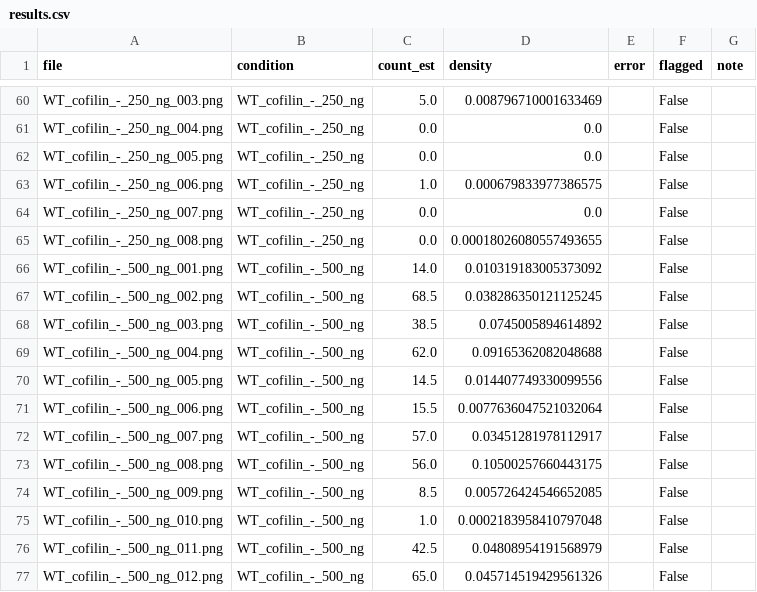
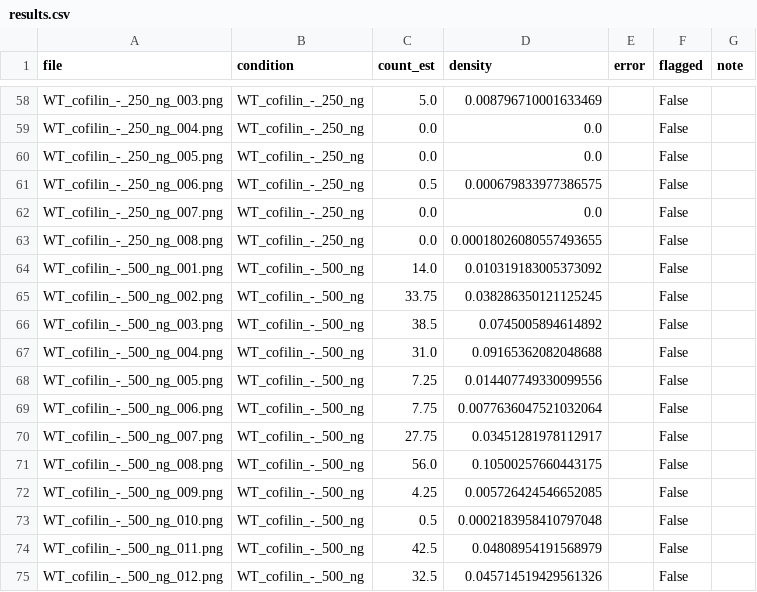
Before and after one commit to TylerMoore080506/actin-bundle-counter, a CSV file: Notebooks/results.csv, drawn as a sheet; only a part is shown, gaps mark what is left out; the diff covers the shown part only.

Commit message:
working on adding a rough bundle counter to the script, wont be perfect since heavy overlapping in the higher bundle cells

```diff
--- a/Notebooks/results.csv
+++ b/Notebooks/results.csv
@@ -62,3 +60,3 @@ WT_cofilin_-_250_ng_004.png,WT_cofilin_-_250_ng,0.0,0.0,,False,
 WT_cofilin_-_250_ng_005.png,WT_cofilin_-_250_ng,0.0,0.0,,False,
-WT_cofilin_-_250_ng_006.png,WT_cofilin_-_250_ng,1.0,0.000679833977386575,,False,
+WT_cofilin_-_250_ng_006.png,WT_cofilin_-_250_ng,0.5,0.000679833977386575,,False,
 WT_cofilin_-_250_ng_007.png,WT_cofilin_-_250_ng,0.0,0.0,,False,
@@ -66,12 +64,12 @@ WT_cofilin_-_250_ng_008.png,WT_cofilin_-_250_ng,0.0,0.00018026080557493655,,Fals
 WT_cofilin_-_500_ng_001.png,WT_cofilin_-_500_ng,14.0,0.010319183005373092,,False,
-WT_cofilin_-_500_ng_002.png,WT_cofilin_-_500_ng,68.5,0.038286350121125245,,False,
+WT_cofilin_-_500_ng_002.png,WT_cofilin_-_500_ng,33.75,0.038286350121125245,,False,
 WT_cofilin_-_500_ng_003.png,WT_cofilin_-_500_ng,38.5,0.0745005894614892,,False,
-WT_cofilin_-_500_ng_004.png,WT_cofilin_-_500_ng,62.0,0.09165362082048688,,False,
-WT_cofilin_-_500_ng_005.png,WT_cofilin_-_500_ng,14.5,0.014407749330099556,,False,
-WT_cofilin_-_500_ng_006.png,WT_cofilin_-_500_ng,15.5,0.0077636047521032064,,False,
-WT_cofilin_-_500_ng_007.png,WT_cofilin_-_500_ng,57.0,0.03451281978112917,,False,
+WT_cofilin_-_500_ng_004.png,WT_cofilin_-_500_ng,31.0,0.09165362082048688,,False,
+WT_cofilin_-_500_ng_005.png,WT_cofilin_-_500_ng,7.25,0.014407749330099556,,False,
+WT_cofilin_-_500_ng_006.png,WT_cofilin_-_500_ng,7.75,0.0077636047521032064,,False,
+WT_cofilin_-_500_ng_007.png,WT_cofilin_-_500_ng,27.75,0.03451281978112917,,False,
 WT_cofilin_-_500_ng_008.png,WT_cofilin_-_500_ng,56.0,0.10500257660443175,,False,
-WT_cofilin_-_500_ng_009.png,WT_cofilin_-_500_ng,8.5,0.005726424546652085,,False,
-WT_cofilin_-_500_ng_010.png,WT_cofilin_-_500_ng,1.0,0.0002183958410797048,,False,
+WT_cofilin_-_500_ng_009.png,WT_cofilin_-_500_ng,4.25,0.005726424546652085,,False,
+WT_cofilin_-_500_ng_010.png,WT_cofilin_-_500_ng,0.5,0.0002183958410797048,,False,
 WT_cofilin_-_500_ng_011.png,WT_cofilin_-_500_ng,42.5,0.04808954191568979,,False,
-WT_cofilin_-_500_ng_012.png,WT_cofilin_-_500_ng,65.0,0.045714519429561326,,False,
+WT_cofilin_-_500_ng_012.png,WT_cofilin_-_500_ng,32.5,0.045714519429561326,,False,
```
Also changed, not shown: 2 removed rows and 28 edited cells elsewhere in this file, 1 other file.
